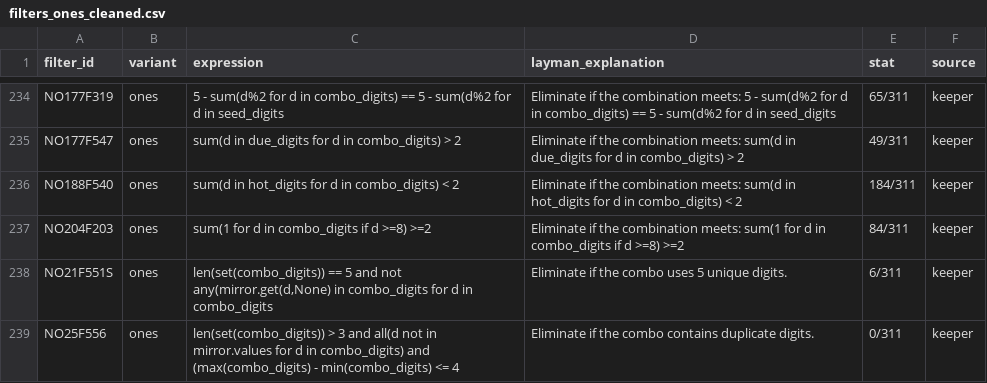
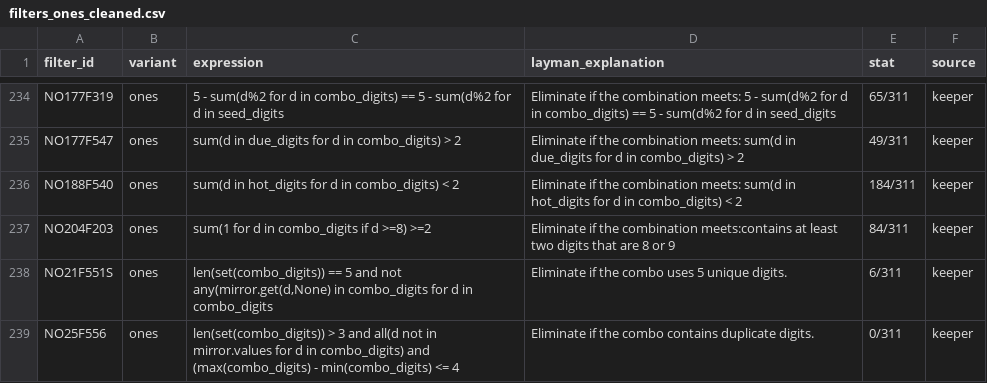
Before and after one commit to wanawin/pbonesapp, a CSV file: filters_ones_cleaned.csv, drawn as a sheet; only a part is shown, gaps mark what is left out.

Commit message:
Update filters_ones_cleaned.csv

```diff
--- a/filters_ones_cleaned.csv
+++ b/filters_ones_cleaned.csv
@@ -236,3 +236,3 @@ NO177F547,ones,sum(d in due_digits for d in combo_digits) > 2,Eliminate if the c
 NO188F540,ones,sum(d in hot_digits for d in combo_digits) < 2,Eliminate if the combination meets: sum(d in hot_digits for d in combo_digits) < 2,184/311,keeper
-NO204F203,ones,sum(1 for d in combo_digits if d >=8) >=2,Eliminate if the combination meets: sum(1 for d in combo_digits if d >=8) >=2,84/311,keeper
+NO204F203,ones,sum(1 for d in combo_digits if d >=8) >=2,Eliminate if the combination meets:contains at least two digits that are 8 or 9,84/311,keeper
 NO21F551S,ones,"len(set(combo_digits)) == 5 and not any(mirror.get(d,None) in combo_digits for d in combo_digits",Eliminate if the combo uses 5 unique digits.,6/311,keeper
```
